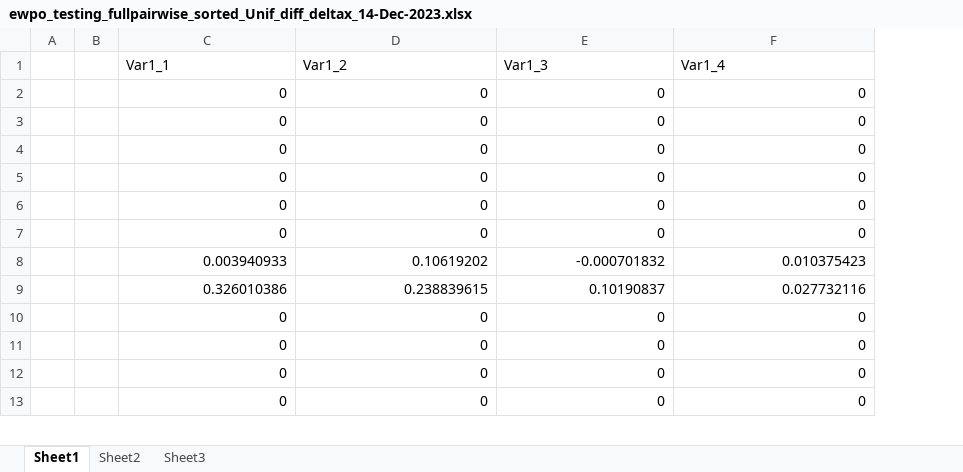
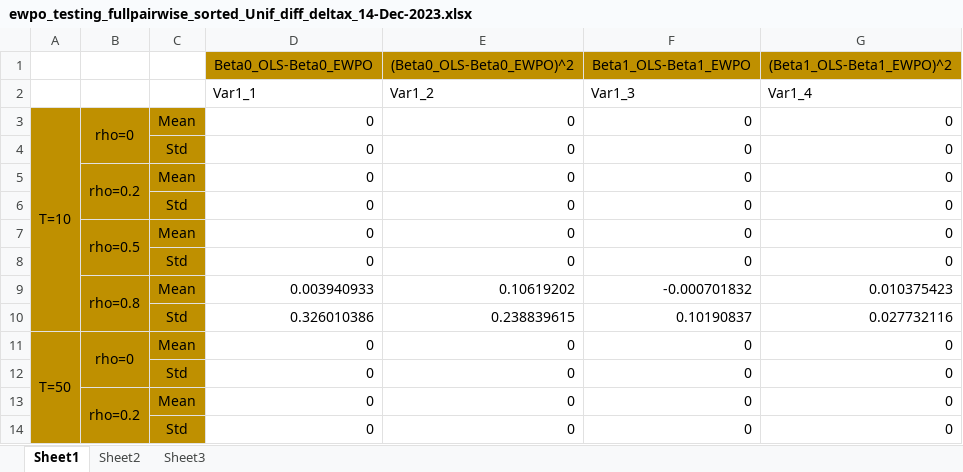
Before and after one commit to rkristof96/pairwise_regression, an Excel workbook: MATLAB_codes/Results/Excels/ewpo_testing_fullpairwise_sorted_Unif_diff_deltax_14-Dec-2023.xlsx, sheet Sheet1, drawn as a sheet; only a part is shown; values as stored, in another font and other column widths than the file's, no borders; removed rows and columns are numbered as before the commit, all else as after; the diff names each change by its address in the sheet, - before the commit and + after, or states it on an @@ line.

```diff
--- a/MATLAB_codes/Results/Excels/ewpo_testing_fullpairwise_sorted_Unif_diff_deltax_14-Dec-2023.xlsx (sheet Sheet1)
+++ b/MATLAB_codes/Results/Excels/ewpo_testing_fullpairwise_sorted_Unif_diff_deltax_14-Dec-2023.xlsx (sheet Sheet1)
-column A, empty
-column B, empty
+column A, rows 3-11: T=10 |  |  |  |  |  |  |  | T=50
+column B, rows 3-13: rho=0 |  | rho=0.2 |  | rho=0.5 |  | rho=0.8 |  | rho=0 |  | rho=0.2
+column C, rows 3-14: Mean | Std | Mean | Std | Mean | Std | Mean | Std | Mean | Std | Mean | Std
+row 1:  |  |  | Beta0_OLS-Beta0_EWPO | (Beta0_OLS-Beta0_EWPO)^2 | Beta1_OLS-Beta1_EWPO | (Beta1_OLS-Beta1_EWPO)^2
```
Also changed, not shown: MATLAB_codes/Results/Excels/ewpo_testing_fullpairwise_sorted_Unif_beta_deltax_14-Dec-2023.xlsx, 53 other files.
